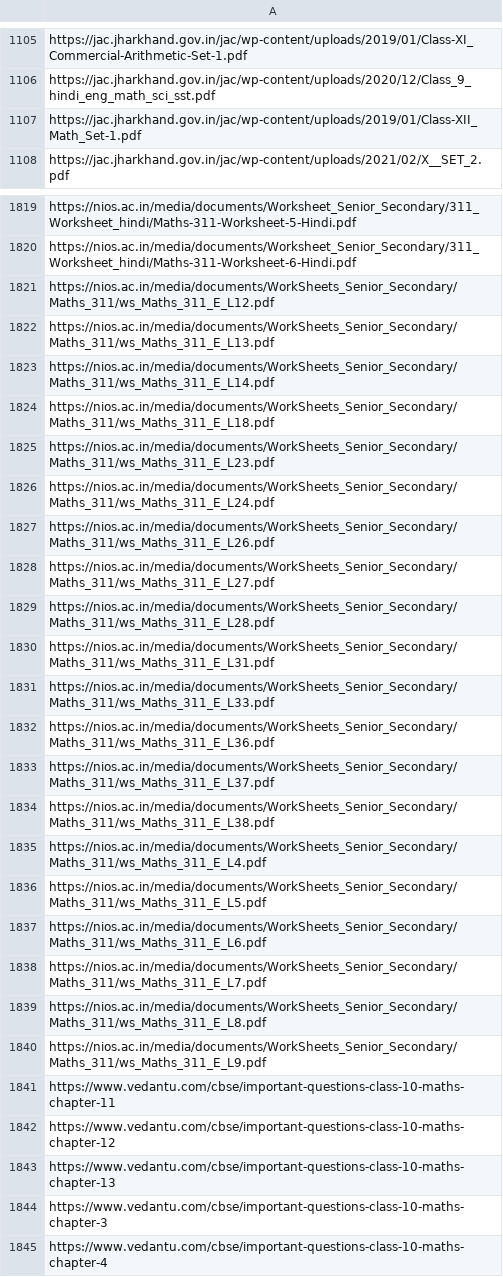
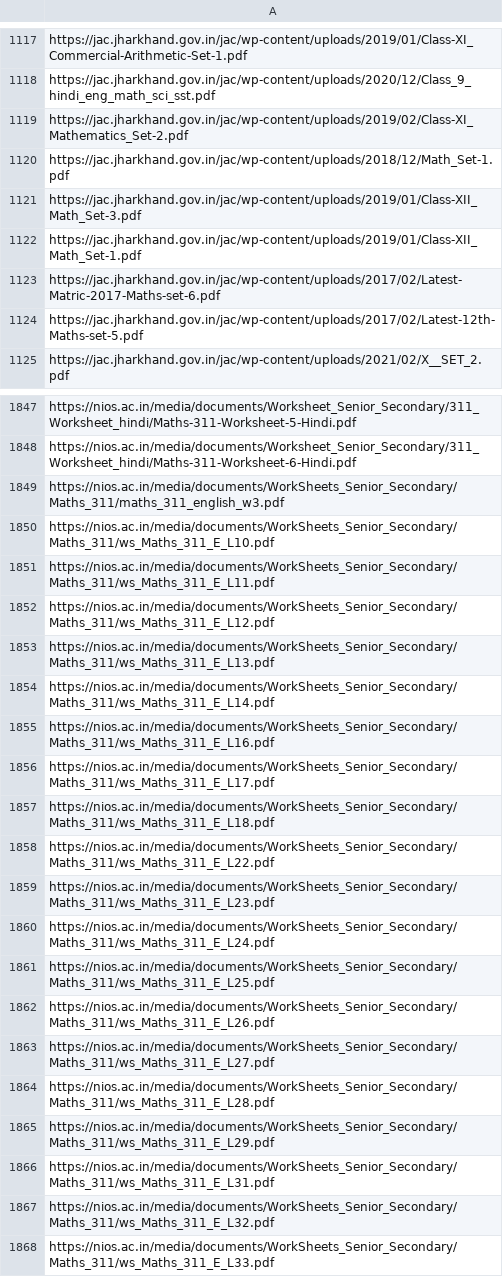
Before and after one commit to Ritik-912/mmr-data-collection-textbook, a CSV file: download_url.csv, drawn as a sheet; only a part is shown, gaps mark what is left out; the shorter side is filled out with more unchanged rows; the diff covers the shown part only.

Commit message:
Run the download_link_collector.py again for checking why less links are extracted. This time 1984 links extracted and inside error links same 7. Means still we missed 13 links

```diff
--- a/download_url.csv
+++ b/download_url.csv
@@ -1106,3 +1118,8 @@ https://jac.jharkhand.gov.in/jac/wp-content/uploads/2019/01/Class-XI_Commercial-
 https://jac.jharkhand.gov.in/jac/wp-content/uploads/2020/12/Class_9_hindi_eng_math_sci_sst.pdf
+https://jac.jharkhand.gov.in/jac/wp-content/uploads/2019/02/Class-XI_Mathematics_Set-2.pdf
+https://jac.jharkhand.gov.in/jac/wp-content/uploads/2018/12/Math_Set-1.pdf
+https://jac.jharkhand.gov.in/jac/wp-content/uploads/2019/01/Class-XII_Math_Set-3.pdf
 https://jac.jharkhand.gov.in/jac/wp-content/uploads/2019/01/Class-XII_Math_Set-1.pdf
+https://jac.jharkhand.gov.in/jac/wp-content/uploads/2017/02/Latest-Matric-2017-Maths-set-6.pdf
+https://jac.jharkhand.gov.in/jac/wp-content/uploads/2017/02/Latest-12th-Maths-set-5.pdf
 https://jac.jharkhand.gov.in/jac/wp-content/uploads/2021/02/X__SET_2.pdf
@@ -1820,2 +1848,5 @@ https://nios.ac.in/media/documents/Worksheet_Senior_Secondary/311_Worksheet_hind
 https://nios.ac.in/media/documents/Worksheet_Senior_Secondary/311_Worksheet_hindi/Maths-311-Worksheet-6-Hindi.pdf
+https://nios.ac.in/media/documents/WorkSheets_Senior_Secondary/Maths_311/maths_311_english_w3.pdf
+https://nios.ac.in/media/documents/WorkSheets_Senior_Secondary/Maths_311/ws_Maths_311_E_L10.pdf
+https://nios.ac.in/media/documents/WorkSheets_Senior_Secondary/Maths_311/ws_Maths_311_E_L11.pdf
 https://nios.ac.in/media/documents/WorkSheets_Senior_Secondary/Maths_311/ws_Maths_311_E_L12.pdf
@@ -1823,5 +1854,9 @@ https://nios.ac.in/media/documents/WorkSheets_Senior_Secondary/Maths_311/ws_Math
 https://nios.ac.in/media/documents/WorkSheets_Senior_Secondary/Maths_311/ws_Maths_311_E_L14.pdf
+https://nios.ac.in/media/documents/WorkSheets_Senior_Secondary/Maths_311/ws_Maths_311_E_L16.pdf
+https://nios.ac.in/media/documents/WorkSheets_Senior_Secondary/Maths_311/ws_Maths_311_E_L17.pdf
 https://nios.ac.in/media/documents/WorkSheets_Senior_Secondary/Maths_311/ws_Maths_311_E_L18.pdf
+https://nios.ac.in/media/documents/WorkSheets_Senior_Secondary/Maths_311/ws_Maths_311_E_L22.pdf
 https://nios.ac.in/media/documents/WorkSheets_Senior_Secondary/Maths_311/ws_Maths_311_E_L23.pdf
 https://nios.ac.in/media/documents/WorkSheets_Senior_Secondary/Maths_311/ws_Maths_311_E_L24.pdf
+https://nios.ac.in/media/documents/WorkSheets_Senior_Secondary/Maths_311/ws_Maths_311_E_L25.pdf
 https://nios.ac.in/media/documents/WorkSheets_Senior_Secondary/Maths_311/ws_Maths_311_E_L26.pdf
@@ -1829,3 +1864,5 @@ https://nios.ac.in/media/documents/WorkSheets_Senior_Secondary/Maths_311/ws_Math
 https://nios.ac.in/media/documents/WorkSheets_Senior_Secondary/Maths_311/ws_Maths_311_E_L28.pdf
+https://nios.ac.in/media/documents/WorkSheets_Senior_Secondary/Maths_311/ws_Maths_311_E_L29.pdf
 https://nios.ac.in/media/documents/WorkSheets_Senior_Secondary/Maths_311/ws_Maths_311_E_L31.pdf
+https://nios.ac.in/media/documents/WorkSheets_Senior_Secondary/Maths_311/ws_Maths_311_E_L32.pdf
 https://nios.ac.in/media/documents/WorkSheets_Senior_Secondary/Maths_311/ws_Maths_311_E_L33.pdf
```
Also changed, not shown: 35 added rows, 12 removed rows and 1 edited cell elsewhere in this file, error_download_links.csv, 1 other file.
